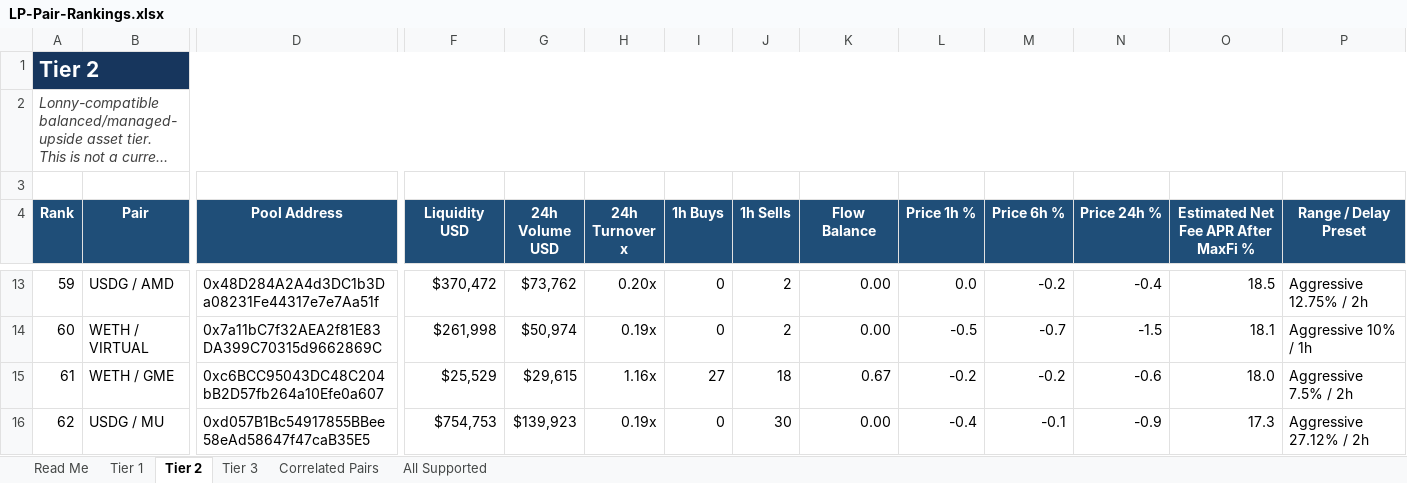
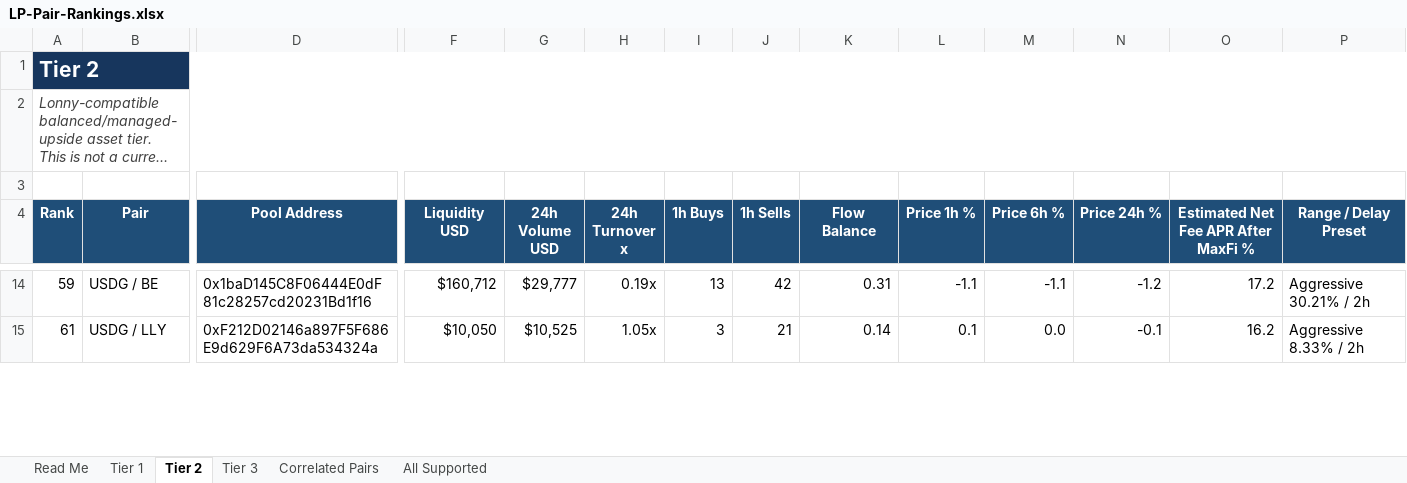
Before and after one commit to rygeneral/lp-pair-rankings, an Excel workbook: LP-Pair-Rankings.xlsx, sheet Tier 2, drawn as a sheet; only a part is shown, gaps mark what is left out; long unchanged cells end in …; values as stored, in another font and other column widths than the file's, no borders; conditional formats and table styles not drawn; removed rows and columns are numbered as before the commit, all else as after; rows hold the shown columns only; the diff covers the shown part only; the diff names each change by its address in the sheet, - before the commit and + after, or states it on an @@ line.

Commit message:
chore: refresh LP pair rankings workbook

```diff
--- a/LP-Pair-Rankings.xlsx (sheet Tier 2)
+++ b/LP-Pair-Rankings.xlsx (sheet Tier 2)
-B14 (Pair): USDG / AMD
+B14 (Pair): USDG / BE
-D14 (Pool Address): 0x48D284A2A4d3DC1b3Da08231Fe44317e7e7Aa51f
+D14 (Pool Address): 0x1baD145C8F06444E0dF81c28257cd20231Bd1f16
-F14 (Liquidity USD): $370,472
+F14 (Liquidity USD): $160,712
-G14 (24h Volume USD): $73,762
+G14 (24h Volume USD): $29,777
-H14 (24h Turnover x): 0.20x
+H14 (24h Turnover x): 0.19x
-I14 (1h Buys): 0
+I14 (1h Buys): 13
-J14 (1h Sells): 2
+J14 (1h Sells): 42
-K14 (Flow Balance): 0.00
+K14 (Flow Balance): 0.31
-L14 (Price 1h %): 0.0
+L14 (Price 1h %): -1.1
-M14 (Price 6h %): -0.2
+M14 (Price 6h %): -1.1
-N14 (Price 24h %): -0.4
+N14 (Price 24h %): -1.2
-O14: 18.5
+O14: 17.2
-P14 (Range / Delay Preset): Aggressive 12.75% / 2h
+P14 (Range / Delay Preset): Aggressive 30.21% / 2h
-row 14: 60 | WETH / VIRTUAL | 0x7a11bC7f32AEA2f81E83DA399C70315d9662869C | $261,998 | $50,974 | 0.19x | 0 | 2 | 0.00 | -0.5 | -0.7 | -1.5 | 18.1 | Aggressive 10% / 1h
-B15 (Pair): WETH / GME
+B15 (Pair): USDG / LLY
-D15 (Pool Address): 0xc6BCC95043DC48C204bB2D57fb264a10Efe0a607
+D15 (Pool Address): 0xF212D02146a897F5F686E9d629F6A73da534324a
-F15 (Liquidity USD): $25,529
+F15 (Liquidity USD): $10,050
-G15 (24h Volume USD): $29,615
+G15 (24h Volume USD): $10,525
-H15 (24h Turnover x): 1.16x
+H15 (24h Turnover x): 1.05x
-I15 (1h Buys): 27
+I15 (1h Buys): 3
-J15 (1h Sells): 18
+J15 (1h Sells): 21
-K15 (Flow Balance): 0.67
+K15 (Flow Balance): 0.14
-L15 (Price 1h %): -0.2
+L15 (Price 1h %): 0.1
-M15 (Price 6h %): -0.2
+M15 (Price 6h %): 0.0
-N15 (Price 24h %): -0.6
+N15 (Price 24h %): -0.1
-O15: 18.0
+O15: 16.2
-P15 (Range / Delay Preset): Aggressive 7.5% / 2h
+P15 (Range / Delay Preset): Aggressive 8.33% / 2h
-row 16: 62 | USDG / MU | 0xd057B1Bc54917855BBee58eAd58647f47caB35E5 | $754,753 | $139,923 | 0.19x | 0 | 30 | 0.00 | -0.4 | -0.1 | -0.9 | 17.3 | Aggressive 27.12% / 2h
```
Also changed, not shown: 23 added rows, 23 removed rows and 522 edited cells elsewhere in this sheet, sheet All Supported, sheet Tier 3, sheet Tier 1, sheet Correlated Pairs, 1 other file.
